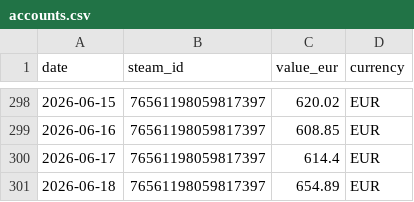
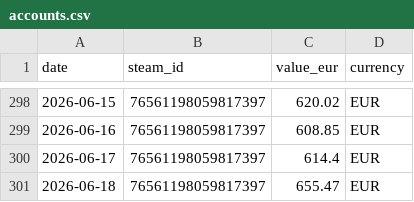
Before and after one commit to Nostr0/steam-inventory-tracker, a CSV file: accounts.csv, drawn as a sheet; only a part is shown, gaps mark what is left out.

```diff
--- a/accounts.csv
+++ b/accounts.csv
@@ -300,2 +300,2 @@ date,steam_id,value_eur,currency
 2026-06-17,76561198059817397,614.4,EUR
-2026-06-18,76561198059817397,654.89,EUR
+2026-06-18,76561198059817397,655.47,EUR
```
Also changed, not shown: values.csv, 2 other files.
